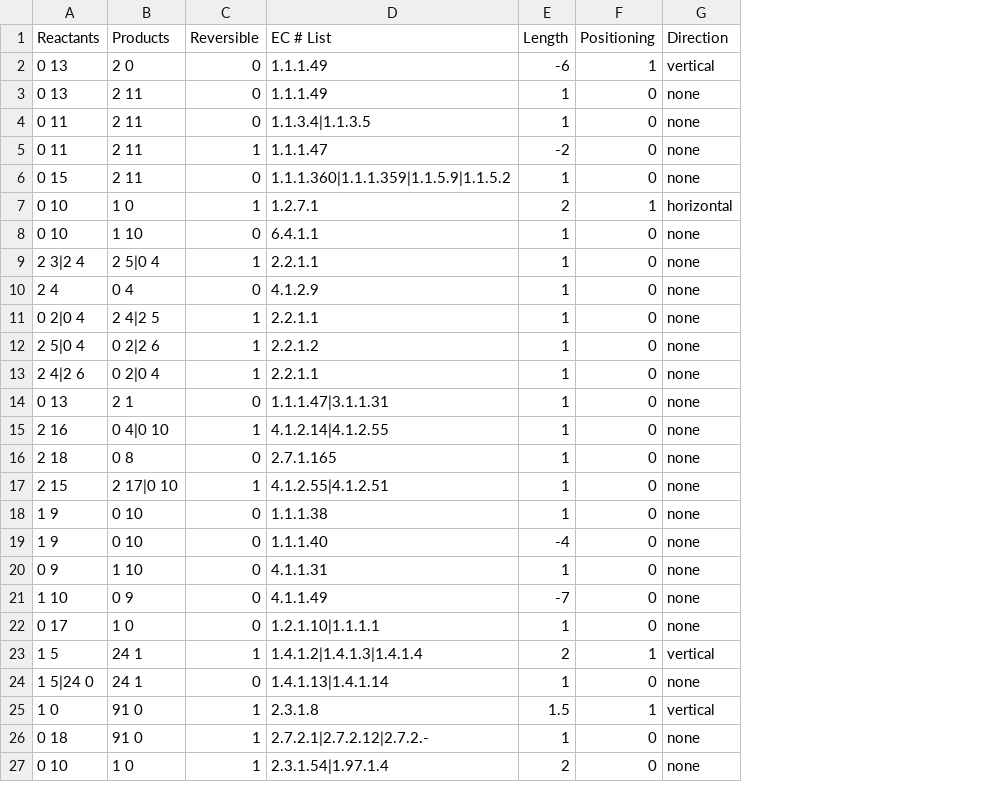
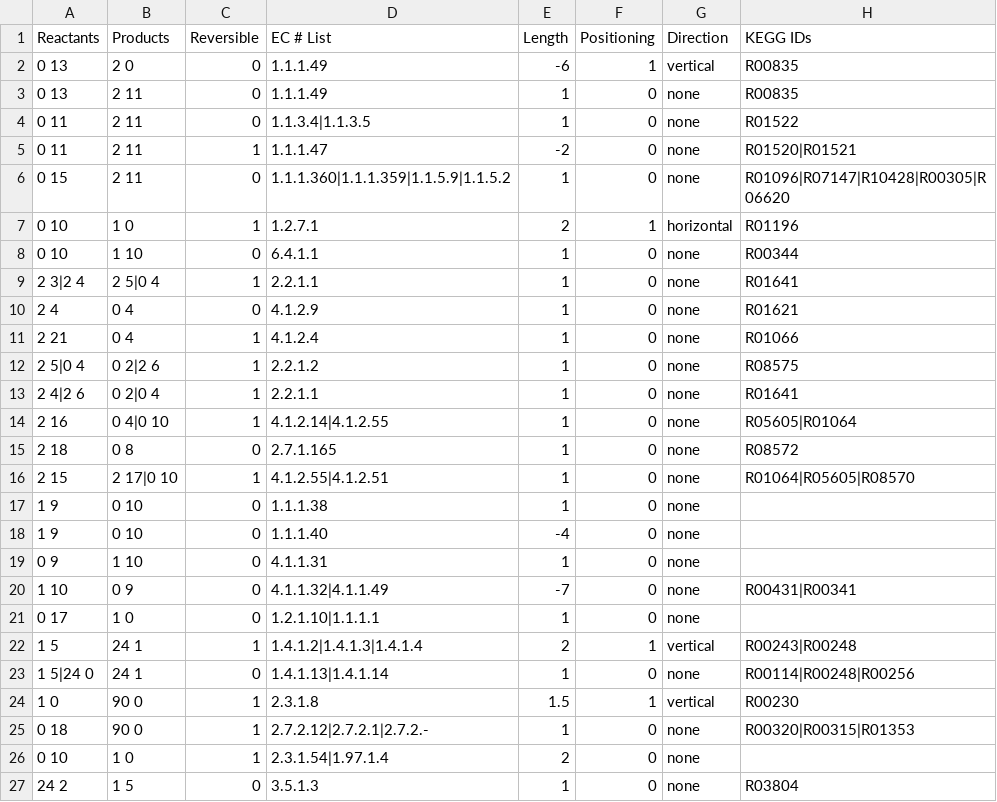
Before and after one commit to jimkell/mostSandbox, a CSV file: pathway_connections.csv, drawn as a sheet; removed rows and columns are numbered as before the commit, all else as after; the diff names each change by its address in the sheet, - before the commit and + after, or states it on an @@ line.

```diff
--- a/pathway_connections.csv
+++ b/pathway_connections.csv
+column H (KEGG IDs), rows 2-25: R00835 | R00835 | R01522 | R01520|R01521 | R01096|R07147|R10428|R00305|R06620 | R01196 | R00344 | R01641 | R01621 | R01066 | R08575 | R01641 | R05605|R01064 | R08572 | R01064|R05605|R08570 |  |  |  | R00431|R00341 |  | R00243|R00248 | R00114|R00248|R00256 | R00230 | R00320|R00315|R01353
-A11 (Reactants): 0 2|0 4
+A11 (Reactants): 2 21
-B11 (Products): 2 4|2 5
+B11 (Products): 0 4
-D11 (EC # List): 2.2.1.1
+D11 (EC # List): 4.1.2.4
-row 14: 0 13 | 2 1 | 0 | 1.1.1.47|3.1.1.31 | 1 | 0 | none
-D20 (EC # List): 4.1.1.49
+D20 (EC # List): 4.1.1.32|4.1.1.49
-B24:B25 (Products): 91 0
+B24:B25 (Products): 90 0
-D25 (EC # List): 2.7.2.1|2.7.2.12|2.7.2.-
+D25 (EC # List): 2.7.2.12|2.7.2.1|2.7.2.-
+row 27: 24 2 | 1 5 | 0 | 3.5.1.3 | 1 | 0 | none | R03804
```
Also changed, not shown: etc/visualization/pathway_graphing_data.csv, etc/visualization/pathway_metabolite_positions.csv, 3 other files.
